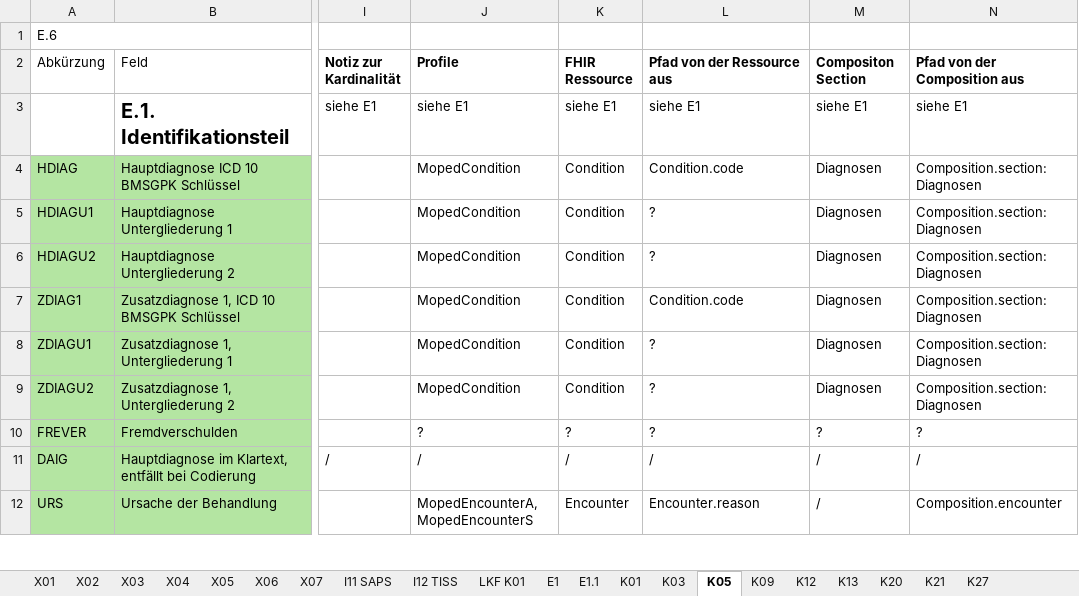
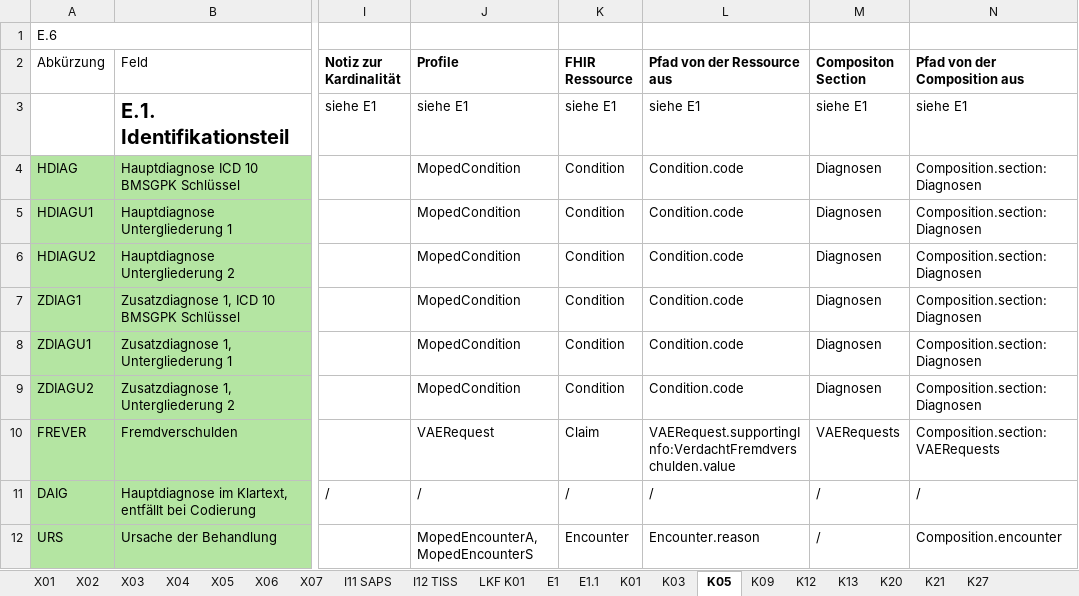
Before and after one commit to HL7Austria/ELGA-MOPED-R5, an Excel workbook: docs/MOPED_II_Mapping.xlsx, sheet K05, drawn as a sheet; only a part is shown, gaps mark what is left out; values as stored, in another font and other column widths than the file's, no borders; the diff covers the shown part only; the diff names each change by its address in the sheet, - before the commit and + after, or states it on an @@ line.

```diff
--- a/docs/MOPED_II_Mapping.xlsx (sheet K05)
+++ b/docs/MOPED_II_Mapping.xlsx (sheet K05)
-L5:L6 (Pfad von der Ressource aus): ?
+L5:L6 (Pfad von der Ressource aus): Condition.code
-L8:L9 (Pfad von der Ressource aus): ?
+L8:L9 (Pfad von der Ressource aus): Condition.code
-J10 (Profile): ?
+J10 (Profile): VAERequest
-K10 (FHIR Ressource): ?
+K10 (FHIR Ressource): Claim
-L10 (Pfad von der Ressource aus): ?
+L10 (Pfad von der Ressource aus): VAERequest.supportingInfo:VerdachtFremdverschulden.value
-M10 (Compositon Section): ?
+M10 (Compositon Section): VAERequests
-N10 (Pfad von der Composition aus): ?
+N10 (Pfad von der Composition aus): Composition.section:VAERequests
```
Also changed, not shown: 5 edited cells and cell formats elsewhere in this sheet, sheet K01, sheet K27, sheet K21, sheet E1.1, sheet K12, sheet E1, 2 other files.
